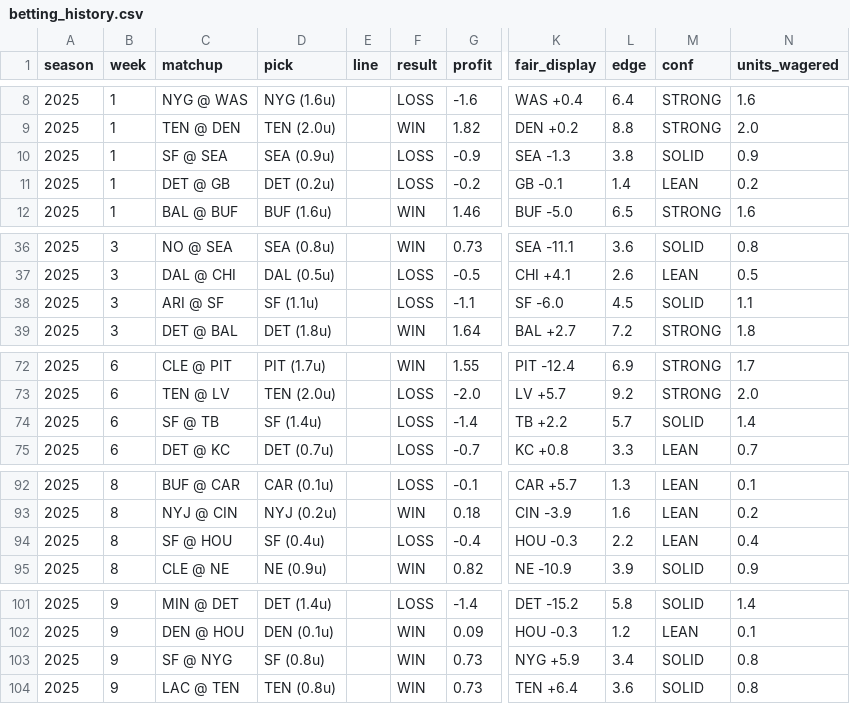
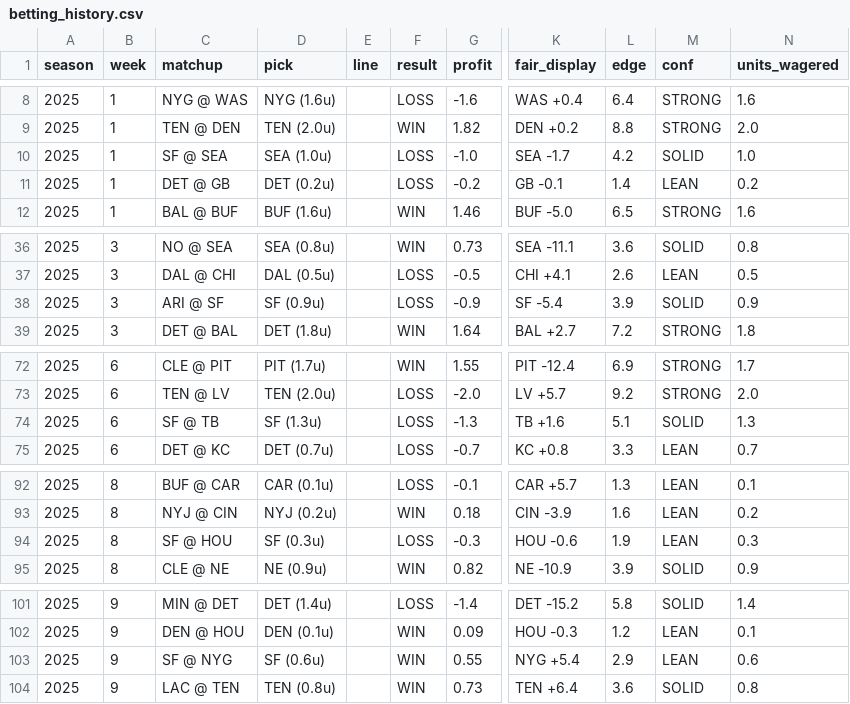
Before and after one commit to Ducky705/nfl-xgboost-model, a CSV file: data/betting_history.csv, drawn as a sheet; only a part is shown, gaps mark what is left out; the diff covers the shown part only; the diff names each change by its address in the sheet, - before the commit and + after, or states it on an @@ line.

```diff
--- a/data/betting_history.csv
+++ b/data/betting_history.csv
-D10 (pick): SEA (0.9u)
+D10 (pick): SEA (1.0u)
-G10 (profit): -0.9
+G10 (profit): -1.0
-K10 (fair_display): SEA -1.3
+K10 (fair_display): SEA -1.7
-L10 (edge): 3.8
+L10 (edge): 4.2
-N10 (units_wagered): 0.9
+N10 (units_wagered): 1.0
-D38 (pick): SF (1.1u)
+D38 (pick): SF (0.9u)
-G38 (profit): -1.1
+G38 (profit): -0.9
-K38 (fair_display): SF -6.0
+K38 (fair_display): SF -5.4
-L38 (edge): 4.5
+L38 (edge): 3.9
-N38 (units_wagered): 1.1
+N38 (units_wagered): 0.9
-D74 (pick): SF (1.4u)
+D74 (pick): SF (1.3u)
-G74 (profit): -1.4
+G74 (profit): -1.3
-K74 (fair_display): TB +2.2
+K74 (fair_display): TB +1.6
-L74 (edge): 5.7
+L74 (edge): 5.1
-N74 (units_wagered): 1.4
+N74 (units_wagered): 1.3
-D94 (pick): SF (0.4u)
+D94 (pick): SF (0.3u)
-G94 (profit): -0.4
+G94 (profit): -0.3
-K94 (fair_display): HOU -0.3
+K94 (fair_display): HOU -0.6
-L94 (edge): 2.2
+L94 (edge): 1.9
-N94 (units_wagered): 0.4
+N94 (units_wagered): 0.3
-D103 (pick): SF (0.8u)
+D103 (pick): SF (0.6u)
-G103 (profit): 0.73
+G103 (profit): 0.55
-K103 (fair_display): NYG +5.9
+K103 (fair_display): NYG +5.4
-L103 (edge): 3.4
+L103 (edge): 2.9
-M103 (conf): SOLID
+M103 (conf): LEAN
-N103 (units_wagered): 0.8
+N103 (units_wagered): 0.6
```
Also changed, not shown: 1 added row and 43 edited cells elsewhere in this file, 4 other files.
